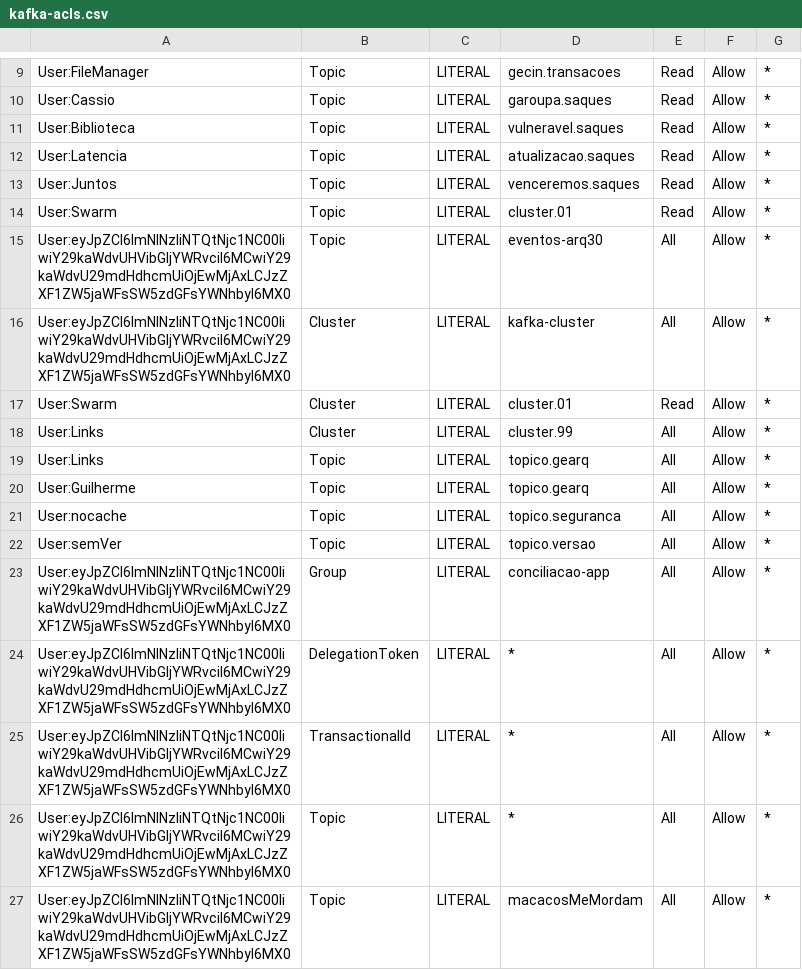
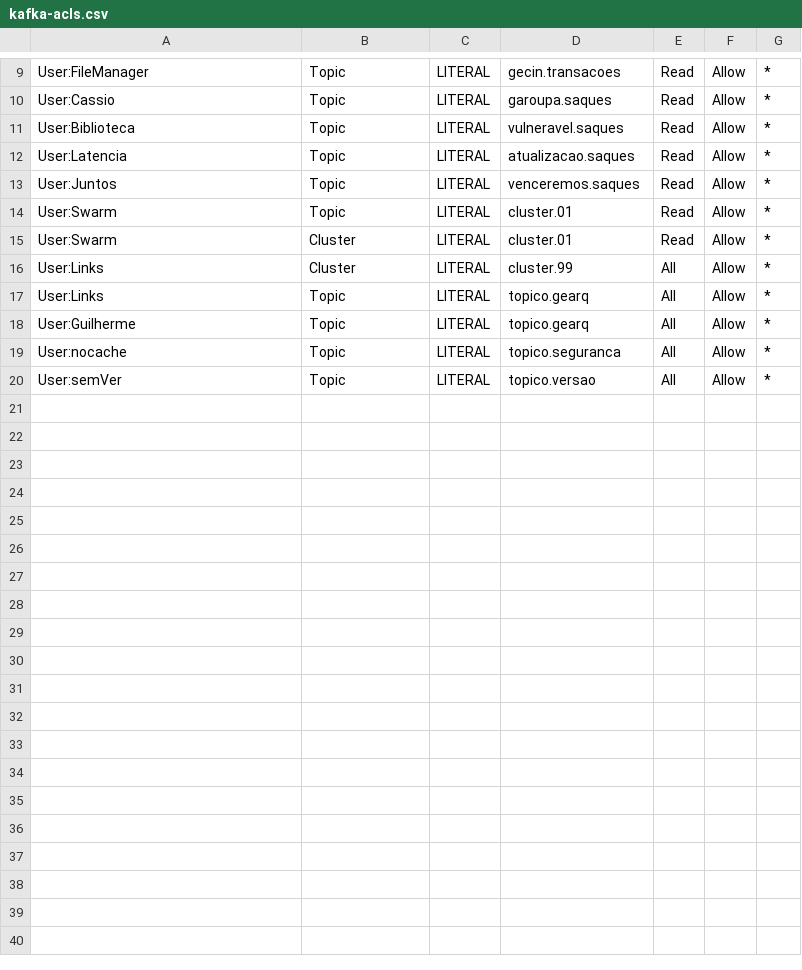
Before and after one commit to ggrcha/kafka-acl, a CSV file: kafka-acls.csv, drawn as a sheet; only a part is shown, gaps mark what is left out; the diff names each change by its address in the sheet, - before the commit and + after, or states it on an @@ line.

Commit message:
updates

```diff
--- a/kafka-acls.csv
+++ b/kafka-acls.csv
-row 15: User:eyJpZCI6ImNlNzliNTQtNjc1NC00IiwiY29kaWdvUHVibGljYWRvciI6MCwiY29kaWdvU29mdHdhcmUiOjEwMjAxLCJzZXF1ZW5jaWFsSW5zdGFsYWNhbyI6MX0 | Topic | LITERAL | eventos-arq30 | All | Allow | *
-row 16: User:eyJpZCI6ImNlNzliNTQtNjc1NC00IiwiY29kaWdvUHVibGljYWRvciI6MCwiY29kaWdvU29mdHdhcmUiOjEwMjAxLCJzZXF1ZW5jaWFsSW5zdGFsYWNhbyI6MX0 | Cluster | LITERAL | kafka-cluster | All | Allow | *
-row 23: User:eyJpZCI6ImNlNzliNTQtNjc1NC00IiwiY29kaWdvUHVibGljYWRvciI6MCwiY29kaWdvU29mdHdhcmUiOjEwMjAxLCJzZXF1ZW5jaWFsSW5zdGFsYWNhbyI6MX0 | Group | LITERAL | conciliacao-app | All | Allow | *
-row 24: User:eyJpZCI6ImNlNzliNTQtNjc1NC00IiwiY29kaWdvUHVibGljYWRvciI6MCwiY29kaWdvU29mdHdhcmUiOjEwMjAxLCJzZXF1ZW5jaWFsSW5zdGFsYWNhbyI6MX0 | DelegationToken | LITERAL | * | All | Allow | *
-row 25: User:eyJpZCI6ImNlNzliNTQtNjc1NC00IiwiY29kaWdvUHVibGljYWRvciI6MCwiY29kaWdvU29mdHdhcmUiOjEwMjAxLCJzZXF1ZW5jaWFsSW5zdGFsYWNhbyI6MX0 | TransactionalId | LITERAL | * | All | Allow | *
-row 26: User:eyJpZCI6ImNlNzliNTQtNjc1NC00IiwiY29kaWdvUHVibGljYWRvciI6MCwiY29kaWdvU29mdHdhcmUiOjEwMjAxLCJzZXF1ZW5jaWFsSW5zdGFsYWNhbyI6MX0 | Topic | LITERAL | * | All | Allow | *
-row 27: User:eyJpZCI6ImNlNzliNTQtNjc1NC00IiwiY29kaWdvUHVibGljYWRvciI6MCwiY29kaWdvU29mdHdhcmUiOjEwMjAxLCJzZXF1ZW5jaWFsSW5zdGFsYWNhbyI6MX0 | Topic | LITERAL | macacosMeMordam | All | Allow | *
```
